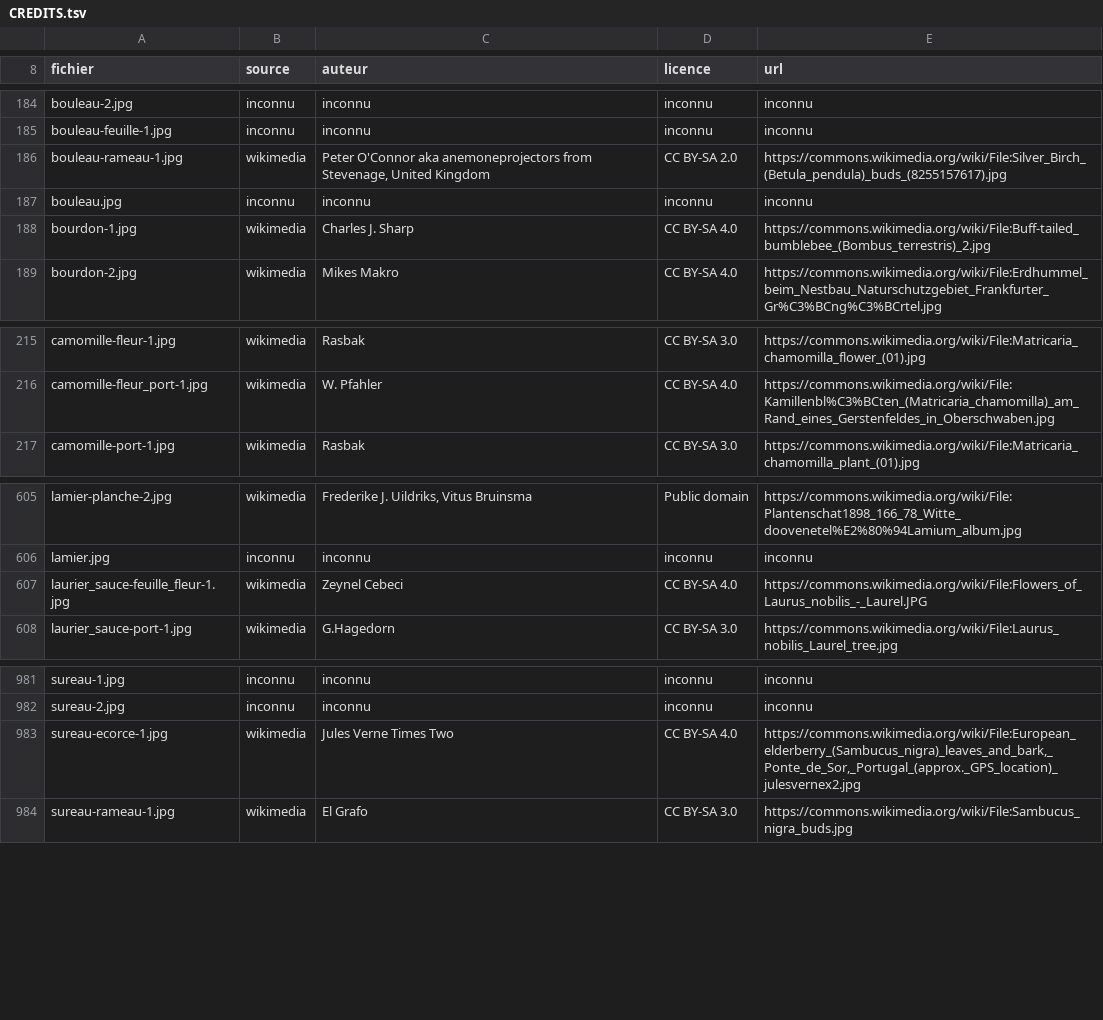
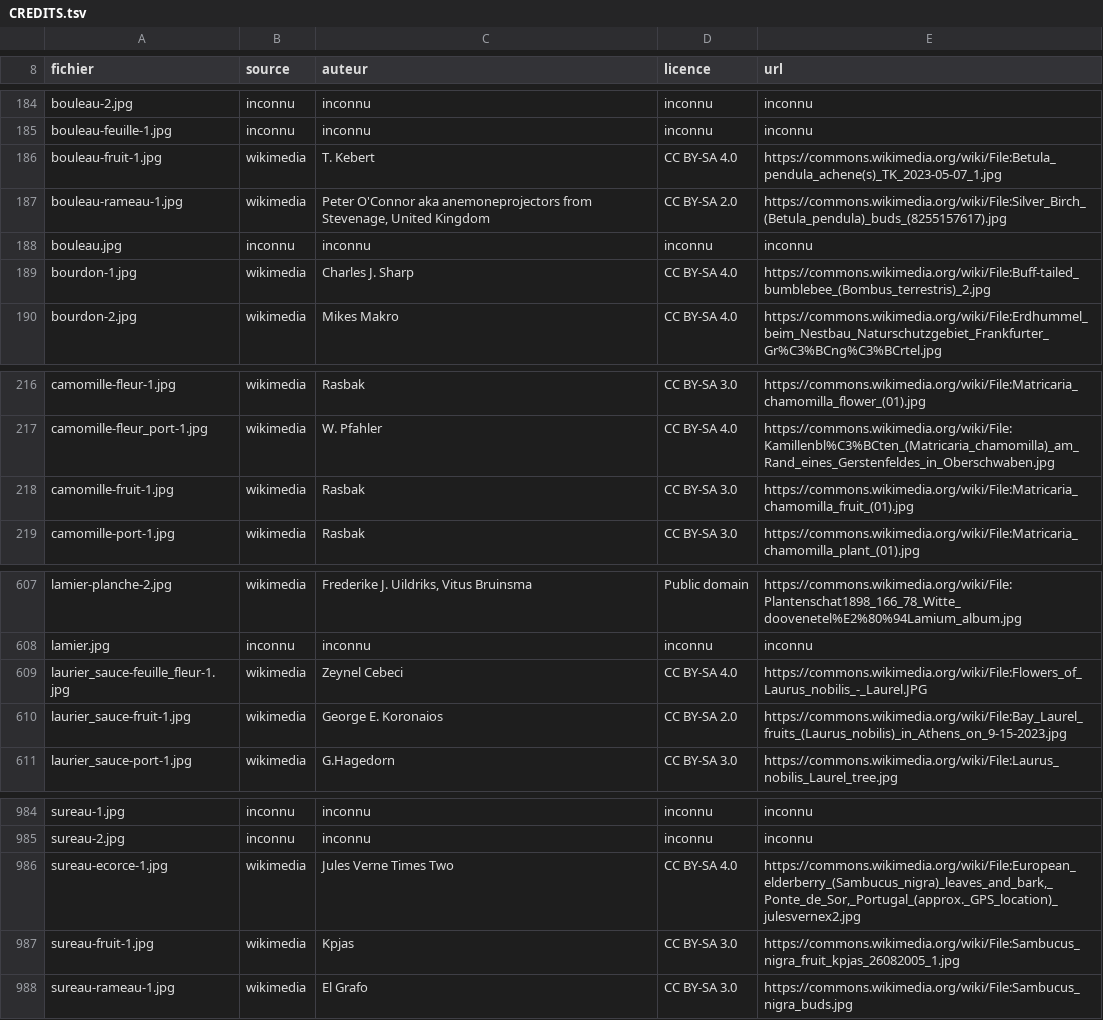
Before and after one commit to iribarnesy/atlas-especes, a TSV file: img/CREDITS.tsv, drawn as a sheet; only a part is shown, gaps mark what is left out.

Commit message:
Lot 15 de #51 : quatre fruits sur vingt, et le fruit des herbacées est un mur
Fruit 76 → 72. Quatre photos, et la maigreur est le résultat : après l'écorce au lot 11,
c'est le deuxième aspect à montrer son plafond sur Commons.

LA MEILLEURE DU LOT EST LE SUREAU, et elle valait le lot à elle seule : baies noires en
ombelle RETOMBANTE à pédoncules rouges. Le groupe « Baies noires de haie » est défini par
le fruit, et rien dans le dépôt ne le montrait — ni pour distinguer le troène, dont les
grappes sont dressées, ni l'yèble toxique, qui les porte dressées aussi.

Gardées aussi : les baies noires du laurier-sauce en place ; les samares ailées du bouleau
et les akènes de la camomille, deux prises de vue documentaires sur fond neutre, assumées
comme les akènes de tanaisie au lot 12 parce que l'organe ne se voit pas autrement.

CE QUE LA RÉCOLTE APPREND, et qui vaut mieux qu'un lot bien rempli : pour les HERBACÉES,
ce que Commons appelle « fruit » est presque toujours autre chose. Sur seize espèces, les
candidats étaient des GRAINES EN SACHET sur fond neutre (amarante, céleri, guimauve,
artichaut), des PLANTULES (chénopode, estragon — « seedlings » attrapé par le mot-clé
« seed »), ou rien du tout (armoise, aspérule, consoude, digitale, livèche : zéro candidat
sur quatre mots-clés).

Trois pièges déjà connus sont revenus intacts : l'abricotier propose LE MÊME pêcher à
feuilles lancéolées que j'avais écarté au lot 2, le feijoa son sac plastique du lot 2,
l'asperge son rameau sombre contre un mur du lot 7. Les mauvais candidats reviennent à
chaque récolte ; c'est un argument pour tenir une liste de fichiers refusés.

UN CAS LIMITE QUE JE SIGNALE PLUTÔT QUE DE TRANCHER SEUL : la seule photo de glands du
chêne pubescent — excellente, cupule écailleuse sur feuille lobée — porte un petit
filigrane « pasaminutos » dans le coin. J'ai refusé les filigranes jusqu'ici (lot 6, lot
10), je refuse donc celui-ci par cohérence. Mais il est discret, et c'est le seul gland
disponible : à rouvrir si l'arbitrage est différent.

```diff
--- a/img/CREDITS.tsv
+++ b/img/CREDITS.tsv
@@ -185,2 +185,3 @@ bouleau-2.jpg	inconnu	inconnu	inconnu	inconnu
 bouleau-feuille-1.jpg	inconnu	inconnu	inconnu	inconnu
+bouleau-fruit-1.jpg	wikimedia	T. Kebert	CC BY-SA 4.0	https://commons.wikimedia.org/wiki/File:Betula_pendula_achene(s)_TK_2023-05-07_1.jpg
 bouleau-rameau-1.jpg	wikimedia	Peter O'Connor aka anemoneprojectors from Stevenage, United Kingdom	CC BY-SA 2.0	https://commons.wikimedia.org/wiki/File:Silver_Birch_(Betula_pendula)_buds_(8255157617).jpg
@@ -216,2 +217,3 @@ camomille-fleur-1.jpg	wikimedia	Rasbak	CC BY-SA 3.0	https://commons.wikimedia.or
 camomille-fleur_port-1.jpg	wikimedia	W. Pfahler	CC BY-SA 4.0	https://commons.wikimedia.org/wiki/File:Kamillenbl%C3%BCten_(Matricaria_chamomilla)_am_Rand_eines_Gerstenfeldes_in_Oberschwaben.jpg
+camomille-fruit-1.jpg	wikimedia	Rasbak	CC BY-SA 3.0	https://commons.wikimedia.org/wiki/File:Matricaria_chamomilla_fruit_(01).jpg
 camomille-port-1.jpg	wikimedia	Rasbak	CC BY-SA 3.0	https://commons.wikimedia.org/wiki/File:Matricaria_chamomilla_plant_(01).jpg
@@ -607,2 +609,3 @@ lamier.jpg	inconnu	inconnu	inconnu	inconnu
 laurier_sauce-feuille_fleur-1.jpg	wikimedia	Zeynel Cebeci	CC BY-SA 4.0	https://commons.wikimedia.org/wiki/File:Flowers_of_Laurus_nobilis_-_Laurel.JPG
+laurier_sauce-fruit-1.jpg	wikimedia	George E. Koronaios	CC BY-SA 2.0	https://commons.wikimedia.org/wiki/File:Bay_Laurel_fruits_(Laurus_nobilis)_in_Athens_on_9-15-2023.jpg
 laurier_sauce-port-1.jpg	wikimedia	G.Hagedorn	CC BY-SA 3.0	https://commons.wikimedia.org/wiki/File:Laurus_nobilis_Laurel_tree.jpg
@@ -983,2 +986,3 @@ sureau-2.jpg	inconnu	inconnu	inconnu	inconnu
 sureau-ecorce-1.jpg	wikimedia	Jules Verne Times Two	CC BY-SA 4.0	https://commons.wikimedia.org/wiki/File:European_elderberry_(Sambucus_nigra)_leaves_and_bark,_Ponte_de_Sor,_Portugal_(approx._GPS_location)_julesvernex2.jpg
+sureau-fruit-1.jpg	wikimedia	Kpjas	CC BY-SA 3.0	https://commons.wikimedia.org/wiki/File:Sambucus_nigra_fruit_kpjas_26082005_1.jpg
 sureau-rameau-1.jpg	wikimedia	El Grafo	CC BY-SA 3.0	https://commons.wikimedia.org/wiki/File:Sambucus_nigra_buds.jpg
```
Also changed, not shown: 6 other files.
